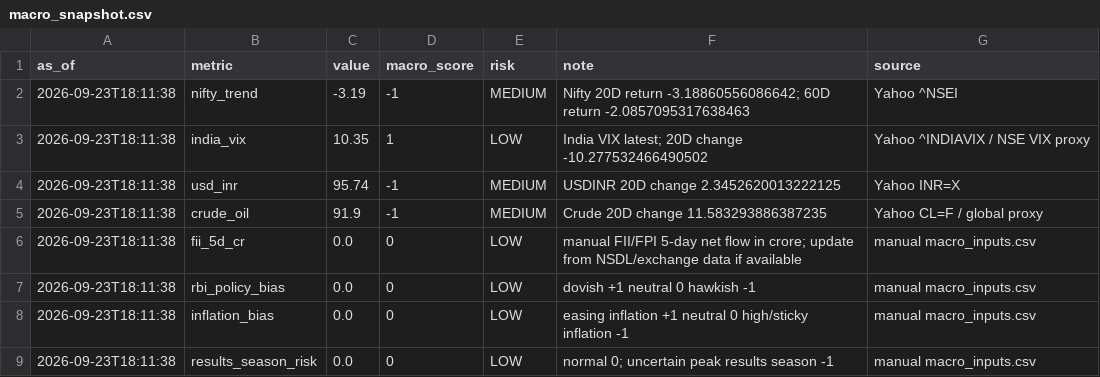
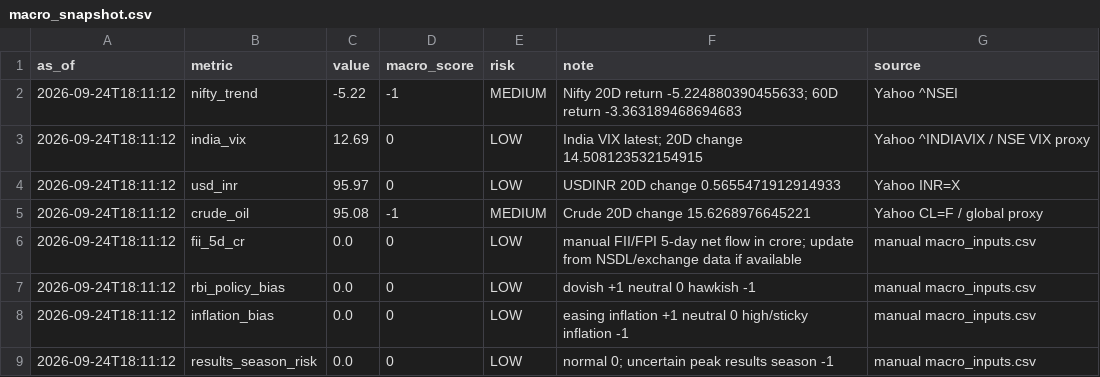
Before and after one commit to abhishekb1991/Swingtradingapp, a CSV file: macro_snapshot.csv, drawn as a sheet.

```diff
--- a/macro_snapshot.csv
+++ b/macro_snapshot.csv
@@ -1,9 +1,9 @@
 as_of,metric,value,macro_score,risk,note,source
-2026-09-23T18:11:38,nifty_trend,-3.19,-1,MEDIUM,Nifty 20D return -3.18860556086642; 60D return -2.0857095317638463,Yahoo ^NSEI
-2026-09-23T18:11:38,india_vix,10.35,1,LOW,India VIX latest; 20D change -10.277532466490502,Yahoo ^INDIAVIX / NSE VIX proxy
-2026-09-23T18:11:38,usd_inr,95.74,-1,MEDIUM,USDINR 20D change 2.3452620013222125,Yahoo INR=X
-2026-09-23T18:11:38,crude_oil,91.9,-1,MEDIUM,Crude 20D change 11.583293886387235,Yahoo CL=F / global proxy
-2026-09-23T18:11:38,fii_5d_cr,0.0,0,LOW,manual FII/FPI 5-day net flow in crore; update from NSDL/exchange data if available,manual macro_inputs.csv
-2026-09-23T18:11:38,rbi_policy_bias,0.0,0,LOW,dovish +1 neutral 0 hawkish -1,manual macro_inputs.csv
-2026-09-23T18:11:38,inflation_bias,0.0,0,LOW,easing inflation +1 neutral 0 high/sticky inflation -1,manual macro_inputs.csv
-2026-09-23T18:11:38,results_season_risk,0.0,0,LOW,normal 0; uncertain peak results season -1,manual macro_inputs.csv
+2026-09-24T18:11:12,nifty_trend,-5.22,-1,MEDIUM,Nifty 20D return -5.224880390455633; 60D return -3.363189468694683,Yahoo ^NSEI
+2026-09-24T18:11:12,india_vix,12.69,0,LOW,India VIX latest; 20D change 14.508123532154915,Yahoo ^INDIAVIX / NSE VIX proxy
+2026-09-24T18:11:12,usd_inr,95.97,0,LOW,USDINR 20D change 0.5655471912914933,Yahoo INR=X
+2026-09-24T18:11:12,crude_oil,95.08,-1,MEDIUM,Crude 20D change 15.6268976645221,Yahoo CL=F / global proxy
+2026-09-24T18:11:12,fii_5d_cr,0.0,0,LOW,manual FII/FPI 5-day net flow in crore; update from NSDL/exchange data if available,manual macro_inputs.csv
+2026-09-24T18:11:12,rbi_policy_bias,0.0,0,LOW,dovish +1 neutral 0 hawkish -1,manual macro_inputs.csv
+2026-09-24T18:11:12,inflation_bias,0.0,0,LOW,easing inflation +1 neutral 0 high/sticky inflation -1,manual macro_inputs.csv
+2026-09-24T18:11:12,results_season_risk,0.0,0,LOW,normal 0; uncertain peak results season -1,manual macro_inputs.csv
```
Also changed, not shown: sector_snapshot.csv, 4 other files.
